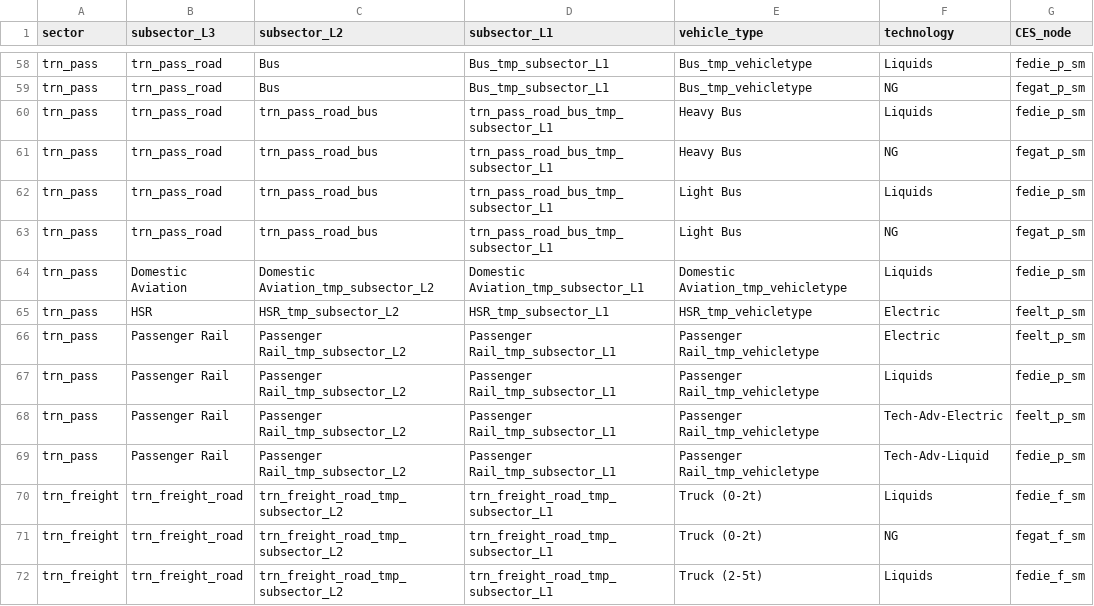
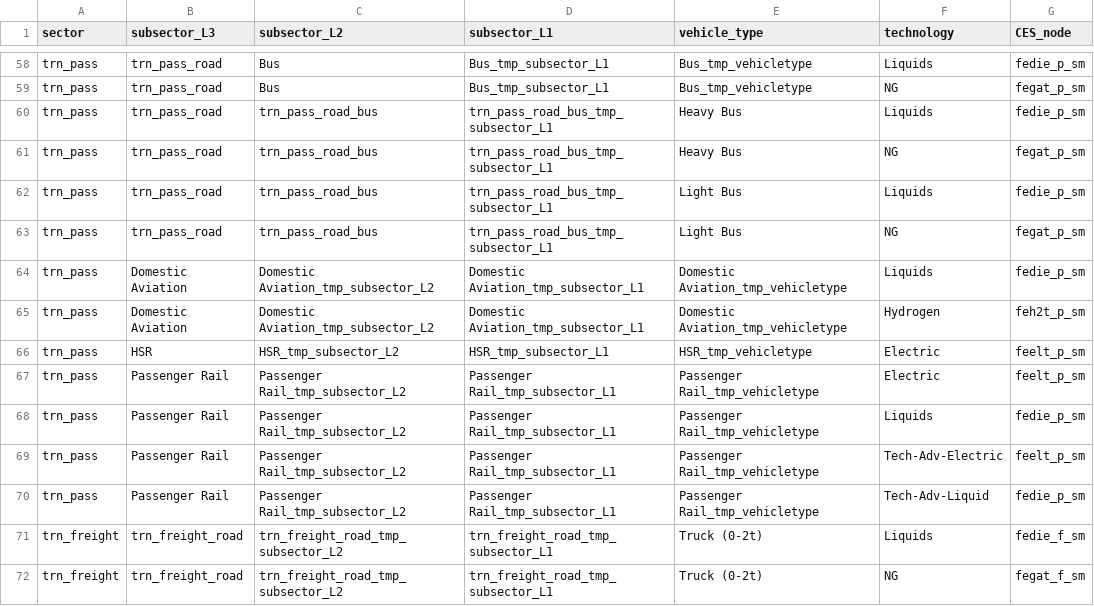
Before and after one commit to pik-piam/edgeTransport, a CSV file: inst/extdata/mapping_CESnodes_EDGE.csv, drawn as a sheet; only a part is shown, gaps mark what is left out; the shorter side is filled out with more unchanged rows; the diff names each change by its address in the sheet, - before the commit and + after, or states it on an @@ line.

Commit message:
Added hydrogen airplanes; slightly modified assumptions for adoption of FCEV/electric HDVs.

```diff
--- a/inst/extdata/mapping_CESnodes_EDGE.csv
+++ b/inst/extdata/mapping_CESnodes_EDGE.csv
+row 65: trn_pass | Domestic Aviation | Domestic Aviation_tmp_subsector_L2 | Domestic Aviation_tmp_subsector_L1 | Domestic Aviation_tmp_vehicletype | Hydrogen | feh2t_p_sm
```
Also changed, not shown: 2 other files.
